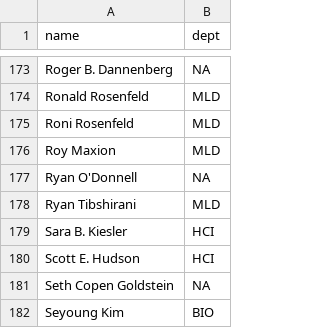
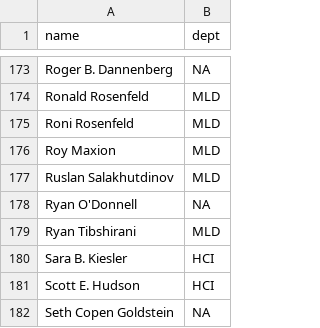
Before and after one commit to leonidk/venue_scores, a CSV file: other_ranks/cmu_faculty.csv, drawn as a sheet; only a part is shown, gaps mark what is left out; the shorter side is filled out with more unchanged rows; the diff names each change by its address in the sheet, - before the commit and + after, or states it on an @@ line.

```diff
--- a/other_ranks/cmu_faculty.csv
+++ b/other_ranks/cmu_faculty.csv
+row 177: Ruslan Salakhutdinov | MLD
```
Also changed, not shown: 1 other file.
